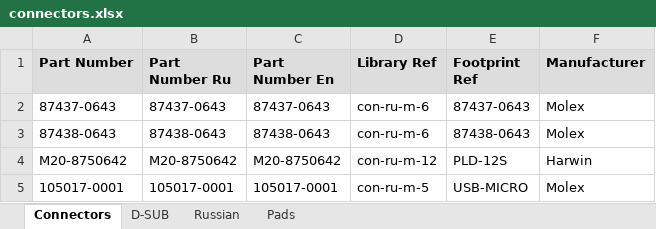
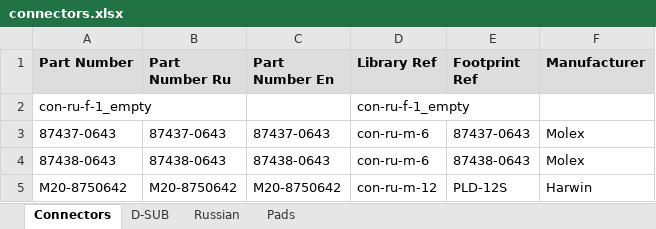
Before and after one commit to garou-g/elem_altium_db2, an Excel workbook: library/connectors.xlsx, sheet Connectors, drawn as a sheet; only a part is shown; the shorter side is filled out with more unchanged rows; values as stored, in another font and other column widths than the file's, no borders; the diff names each change by its address in the sheet, - before the commit and + after, or states it on an @@ line.

```diff
--- a/library/connectors.xlsx (sheet Connectors)
+++ b/library/connectors.xlsx (sheet Connectors)
+row 2: con-ru-f-1_empty |  |  | con-ru-f-1_empty
```
Also changed, not shown: library/analog.xlsx, library/digital.xlsx, 4 other files.
